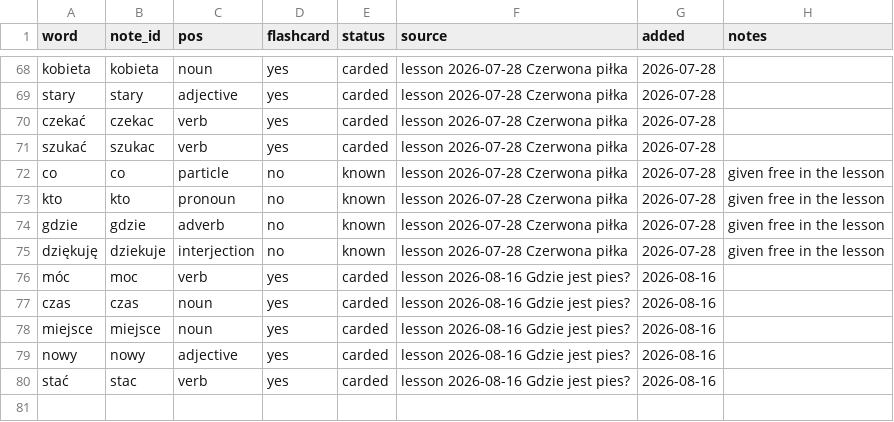
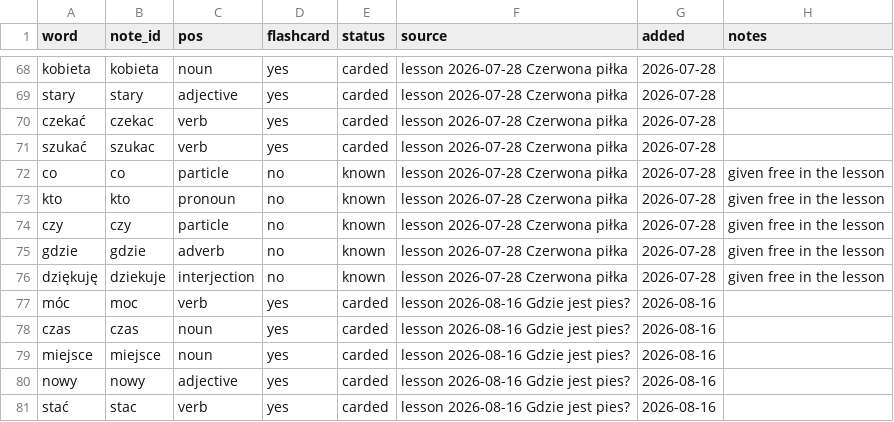
Before and after one commit to frhrpr/flashcards, a CSV file: deck/vocab.csv, drawn as a sheet; only a part is shown, gaps mark what is left out; the diff names each change by its address in the sheet, - before the commit and + after, or states it on an @@ line.

```diff
--- a/deck/vocab.csv
+++ b/deck/vocab.csv
+row 74: czy | czy | particle | no | known | lesson 2026-07-28 Czerwona piłka | 2026-07-28 | given free in the lesson
```
Also changed, not shown: 1 other file.
